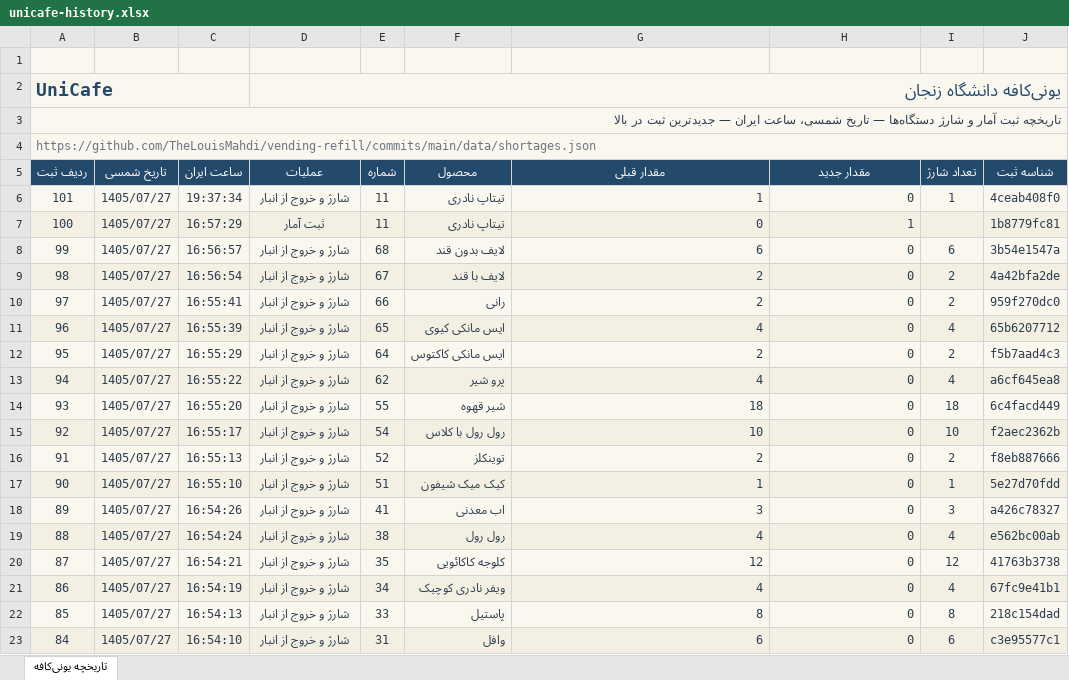
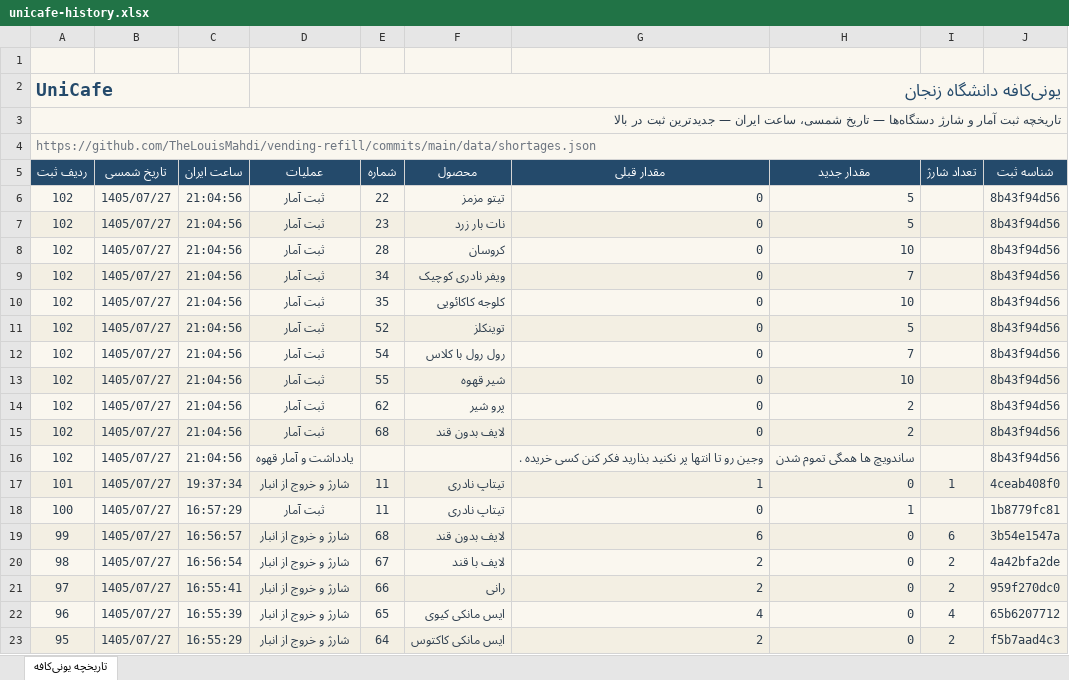
Before and after one commit to TheLouisMahdi/vending-refill, an Excel workbook: data/unicafe-history.xlsx, sheet تاریخچه یونی‌کافه, drawn as a sheet; only a part is shown; the shorter side is filled out with more unchanged rows; values as stored, in another font and other column widths than the file's, no borders; table styles not drawn; the diff names each change by its address in the sheet, - before the commit and + after, or states it on an @@ line.

```diff
--- a/data/unicafe-history.xlsx (sheet تاریخچه یونی‌کافه)
+++ b/data/unicafe-history.xlsx (sheet تاریخچه یونی‌کافه)
+row 6: 102 | 1405/07/27 | 21:04:56 | ثبت آمار | 22 | تیتو مزمز | 0 | 5 |  | 8b43f94d56
+row 7: 102 | 1405/07/27 | 21:04:56 | ثبت آمار | 23 | نات بار زرد | 0 | 5 |  | 8b43f94d56
+row 8: 102 | 1405/07/27 | 21:04:56 | ثبت آمار | 28 | کروسان | 0 | 10 |  | 8b43f94d56
+row 9: 102 | 1405/07/27 | 21:04:56 | ثبت آمار | 34 | ویفر نادری کوچیک | 0 | 7 |  | 8b43f94d56
+row 10: 102 | 1405/07/27 | 21:04:56 | ثبت آمار | 35 | کلوجه کاکائویی | 0 | 10 |  | 8b43f94d56
+row 11: 102 | 1405/07/27 | 21:04:56 | ثبت آمار | 52 | توینکلز | 0 | 5 |  | 8b43f94d56
+row 12: 102 | 1405/07/27 | 21:04:56 | ثبت آمار | 54 | رول رول با کلاس | 0 | 7 |  | 8b43f94d56
+row 13: 102 | 1405/07/27 | 21:04:56 | ثبت آمار | 55 | شیر قهوه | 0 | 10 |  | 8b43f94d56
+row 14: 102 | 1405/07/27 | 21:04:56 | ثبت آمار | 62 | پرو شیر | 0 | 2 |  | 8b43f94d56
+row 15: 102 | 1405/07/27 | 21:04:56 | ثبت آمار | 68 | لایف بدون قند | 0 | 2 |  | 8b43f94d56
+row 16: 102 | 1405/07/27 | 21:04:56 | یادداشت و آمار قهوه |  |  | وجین رو تا انتها پر نکنید بذارید فکر کنن کسی خریده . | ساندویچ ها همگی تموم شدن |  | 8b43f94d56
```
Also changed, not shown: 2 other files.
